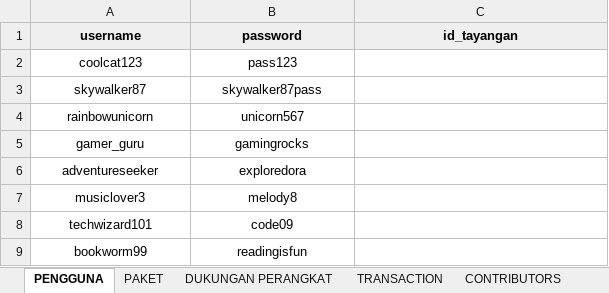
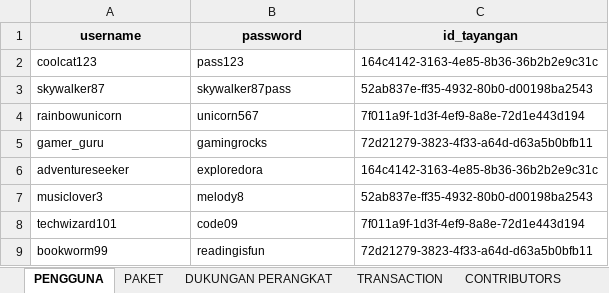
Before and after one commit to BASDAT-B-2/pacilflix-B-2, an Excel workbook: DATASET PACILFLIX.xlsx, sheet PENGGUNA, drawn as a sheet; values as stored, in another font and other column widths than the file's, no borders; the diff names each change by its address in the sheet, - before the commit and + after, or states it on an @@ line.

Commit message:
update dataset

```diff
--- a/DATASET PACILFLIX.xlsx (sheet PENGGUNA)
+++ b/DATASET PACILFLIX.xlsx (sheet PENGGUNA)
@@ A2:B9 text size: smaller, alignment: center → left @@
-C2 (id_tayangan): (empty)
+C2 (id_tayangan): 164c4142-3163-4e85-8b36-36b2b2e9c31c
-C3 (id_tayangan): (empty)
+C3 (id_tayangan): 52ab837e-ff35-4932-80b0-d00198ba2543
-C4 (id_tayangan): (empty)
+C4 (id_tayangan): 7f011a9f-1d3f-4ef9-8a8e-72d1e443d194
-C5 (id_tayangan): (empty)
+C5 (id_tayangan): 72d21279-3823-4f33-a64d-d63a5b0bfb11
-C6 (id_tayangan): (empty)
+C6 (id_tayangan): 164c4142-3163-4e85-8b36-36b2b2e9c31c
-C7 (id_tayangan): (empty)
+C7 (id_tayangan): 52ab837e-ff35-4932-80b0-d00198ba2543
-C8 (id_tayangan): (empty)
+C8 (id_tayangan): 7f011a9f-1d3f-4ef9-8a8e-72d1e443d194
-C9 (id_tayangan): (empty)
+C9 (id_tayangan): 72d21279-3823-4f33-a64d-d63a5b0bfb11
```
Also changed, not shown: 1 other file.
